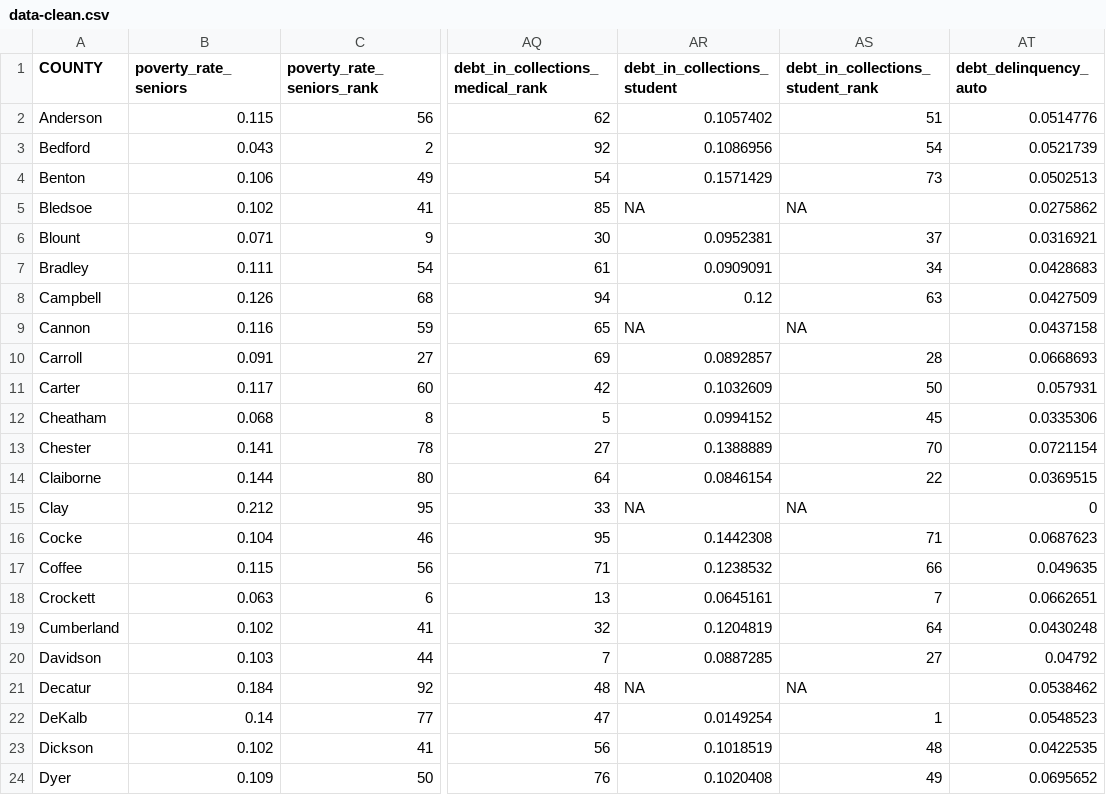
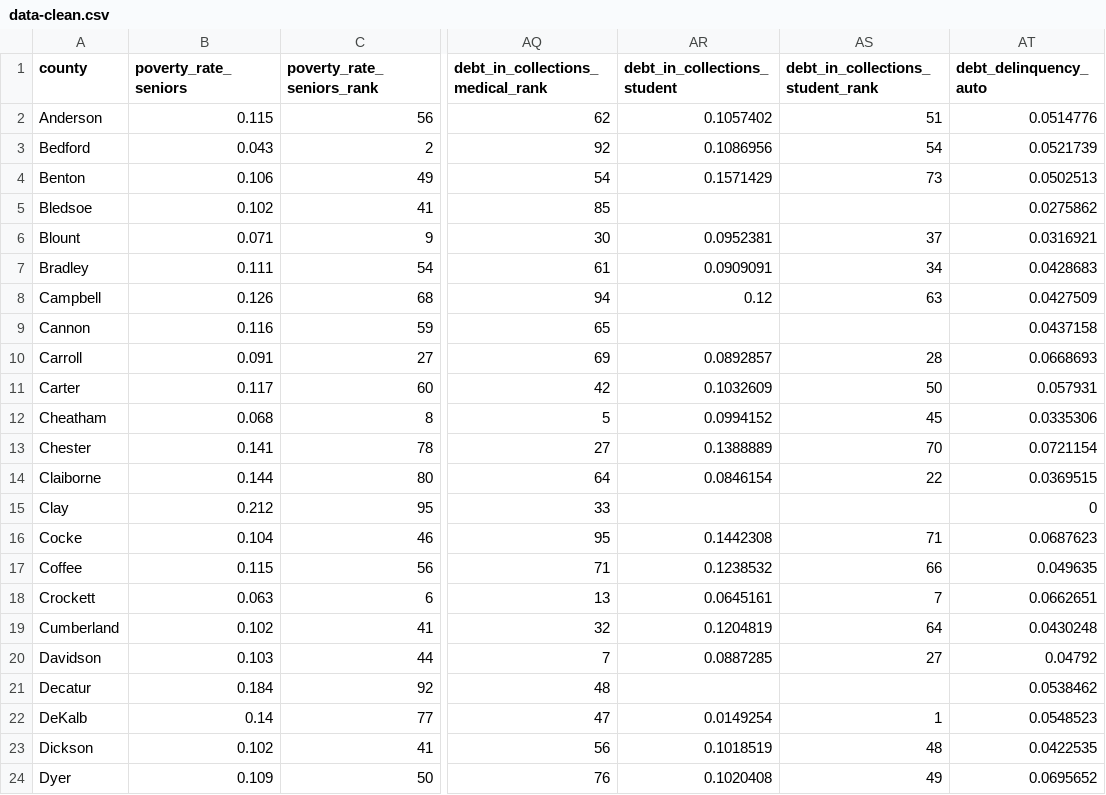
Before and after one commit to andrewjbe/think-tn-map, a CSV file: think-tn-map/data/data-clean.csv, drawn as a sheet; only a part is shown, gaps mark what is left out; the diff names each change by its address in the sheet, - before the commit and + after, or states it on an @@ line.

Commit message:
Finally finished cleaning up main dataset pt 2

```diff
--- a/think-tn-map/data/data-clean.csv
+++ b/think-tn-map/data/data-clean.csv
-A1: COUNTY
+A1: county
-AR5 (debt_in_collections_student): NA
+AR5 (debt_in_collections_student): (empty)
-AS5 (debt_in_collections_student_rank): NA
+AS5 (debt_in_collections_student_rank): (empty)
-AR9 (debt_in_collections_student): NA
+AR9 (debt_in_collections_student): (empty)
-AS9 (debt_in_collections_student_rank): NA
+AS9 (debt_in_collections_student_rank): (empty)
-AR15 (debt_in_collections_student): NA
+AR15 (debt_in_collections_student): (empty)
-AS15 (debt_in_collections_student_rank): NA
+AS15 (debt_in_collections_student_rank): (empty)
-AR21 (debt_in_collections_student): NA
+AR21 (debt_in_collections_student): (empty)
-AS21 (debt_in_collections_student_rank): NA
+AS21 (debt_in_collections_student_rank): (empty)
```
